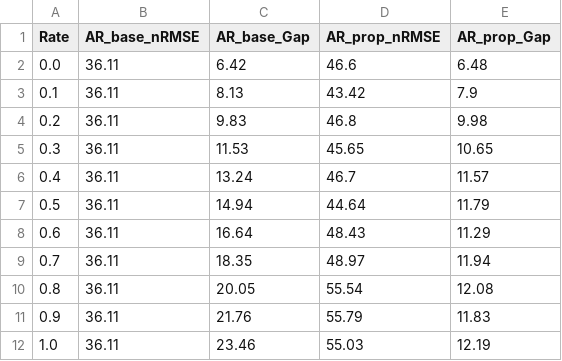
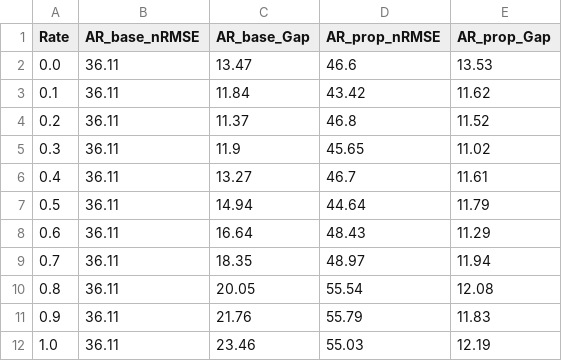
Before and after one commit to mujjinee/paper_sim, a CSV file: results/simulation_output/fig5_ar_z03_block18.csv, drawn as a sheet.

```diff
--- a/results/simulation_output/fig5_ar_z03_block18.csv
+++ b/results/simulation_output/fig5_ar_z03_block18.csv
@@ -1,7 +1,7 @@
 Rate,AR_base_nRMSE,AR_base_Gap,AR_prop_nRMSE,AR_prop_Gap
-0.0,36.11,6.42,46.6,6.48
-0.1,36.11,8.13,43.42,7.9
-0.2,36.11,9.83,46.8,9.98
-0.3,36.11,11.53,45.65,10.65
-0.4,36.11,13.24,46.7,11.57
+0.0,36.11,13.47,46.6,13.53
+0.1,36.11,11.84,43.42,11.62
+0.2,36.11,11.37,46.8,11.52
+0.3,36.11,11.9,45.65,11.02
+0.4,36.11,13.27,46.7,11.61
 0.5,36.11,14.94,44.64,11.79
```
Also changed, not shown: results/simulation_output/fig8_mlr_z03_block18.csv, results/simulation_output/grid_4term_ar_mlr_z03_block18.csv, 17 other files.
